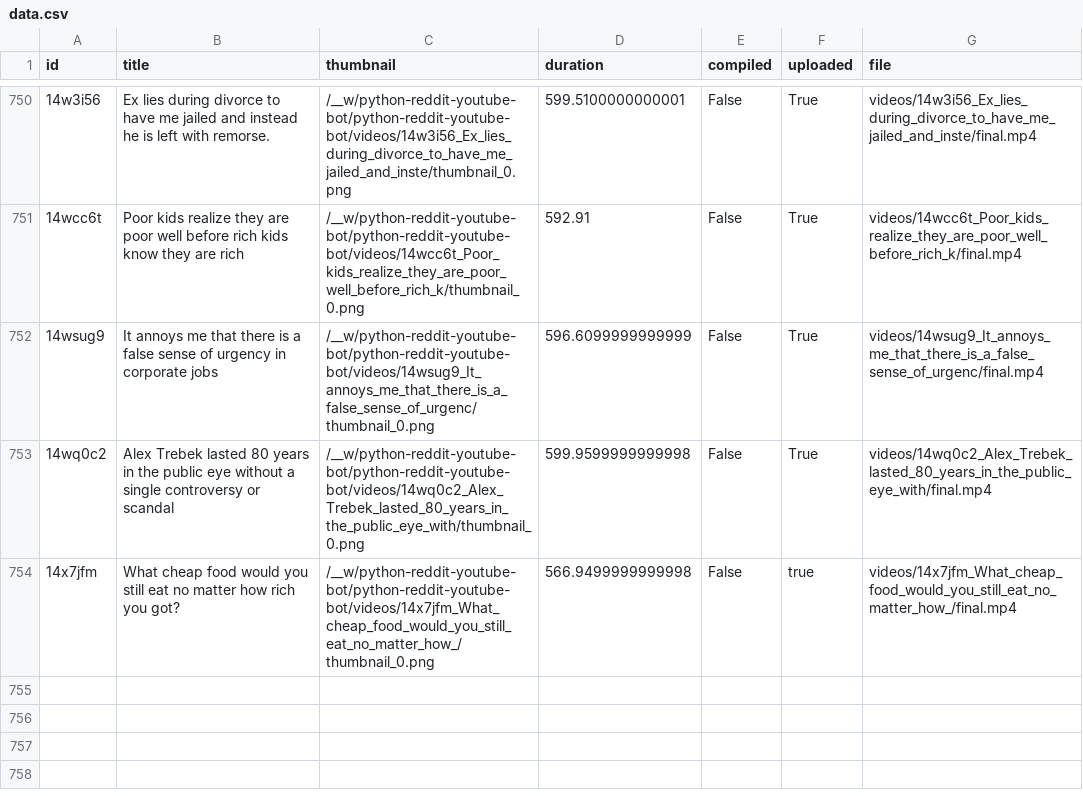
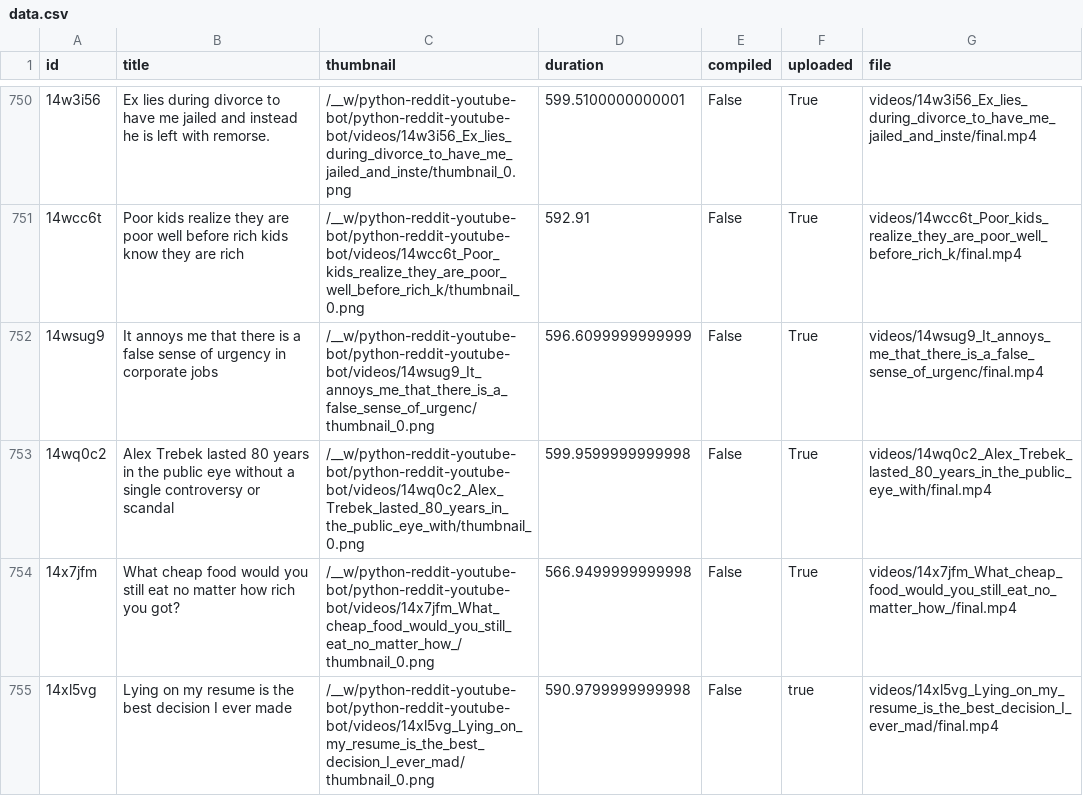
Before and after one commit to alexlaverty/python-reddit-youtube-bot, a CSV file: data.csv, drawn as a sheet; only a part is shown, gaps mark what is left out; the diff names each change by its address in the sheet, - before the commit and + after, or states it on an @@ line.

```diff
--- a/data.csv
+++ b/data.csv
-F754 (uploaded): true
+F754 (uploaded): True
+row 755: 14xl5vg | Lying on my resume is the best decision I ever made | /__w/python-reddit-youtube-bot/python-reddit-youtube-bot/videos/14xl5vg_Lying_on_my_resume_is_the_best_decision_I_ever_mad/thumbnail_0.png | 590.9799999999998 | False | true | videos/14xl5vg_Lying_on_my_resume_is_the_best_decision_I_ever_mad/final.mp4
```
